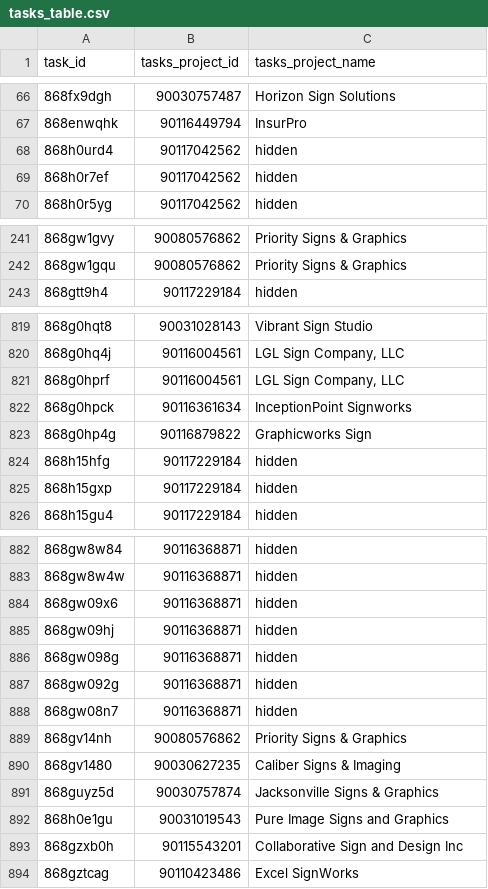
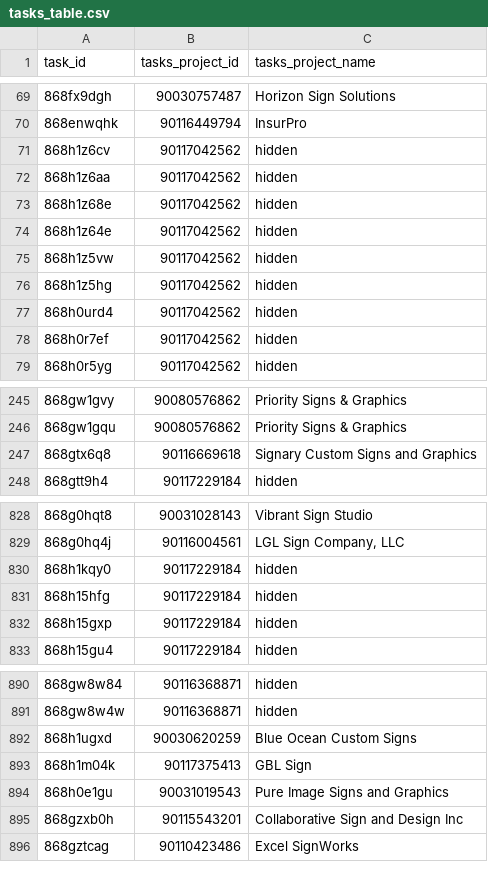
Before and after one commit to RooVelazquez/time_entries_Ana, a CSV file: DB/tasks_table.csv, drawn as a sheet; only a part is shown, gaps mark what is left out; the diff covers the shown part only.

```diff
--- a/DB/tasks_table.csv
+++ b/DB/tasks_table.csv
@@ -67,2 +70,8 @@ task_id,tasks_project_id,tasks_project_name
 868enwqhk,90116449794,InsurPro
+868h1z6cv,90117042562,hidden
+868h1z6aa,90117042562,hidden
+868h1z68e,90117042562,hidden
+868h1z64e,90117042562,hidden
+868h1z5vw,90117042562,hidden
+868h1z5hg,90117042562,hidden
 868h0urd4,90117042562,hidden
@@ -242,2 +246,3 @@ task_id,tasks_project_id,tasks_project_name
 868gw1gqu,90080576862,Priority Signs & Graphics
+868gtx6q8,90116669618,Signary Custom Signs and Graphics
 868gtt9h4,90117229184,hidden
@@ -820,5 +829,3 @@ task_id,tasks_project_id,tasks_project_name
 868g0hq4j,90116004561,"LGL Sign Company, LLC"
-868g0hprf,90116004561,"LGL Sign Company, LLC"
-868g0hpck,90116361634,InceptionPoint Signworks
-868g0hp4g,90116879822,Graphicworks Sign
+868h1kqy0,90117229184,hidden
 868h15hfg,90117229184,hidden
@@ -883,10 +891,4 @@ task_id,tasks_project_id,tasks_project_name
 868gw8w4w,90116368871,hidden
-868gw09x6,90116368871,hidden
-868gw09hj,90116368871,hidden
-868gw098g,90116368871,hidden
-868gw092g,90116368871,hidden
-868gw08n7,90116368871,hidden
-868gv14nh,90080576862,Priority Signs & Graphics
-868gv1480,90030627235,Caliber Signs & Imaging
-868guyz5d,90030757874,Jacksonville Signs & Graphics
+868h1ugxd,90030620259,Blue Ocean Custom Signs
+868h1m04k,90117375413,GBL Sign
 868h0e1gu,90031019543,Pure Image Signs and Graphics
```
Also changed, not shown: 22 added rows, 20 removed rows and 24 moved rows elsewhere in this file, 2 other files.
